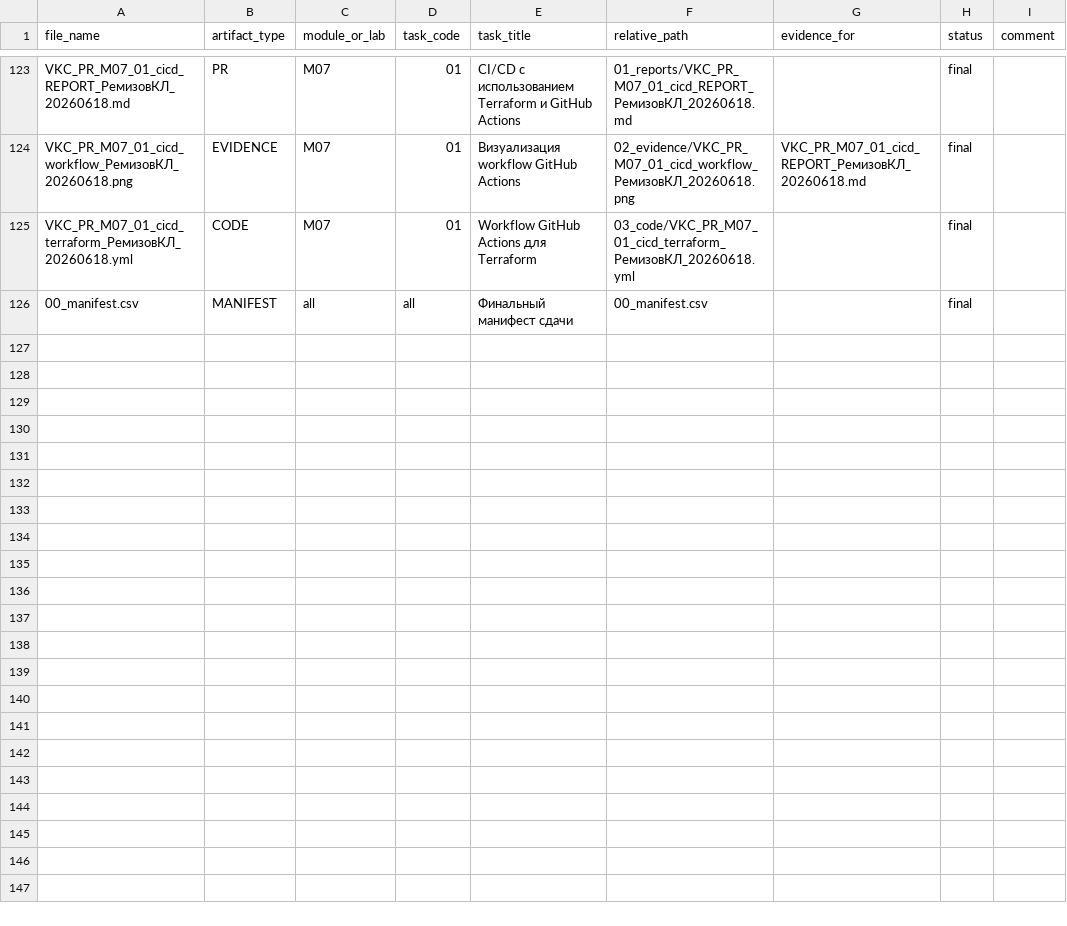
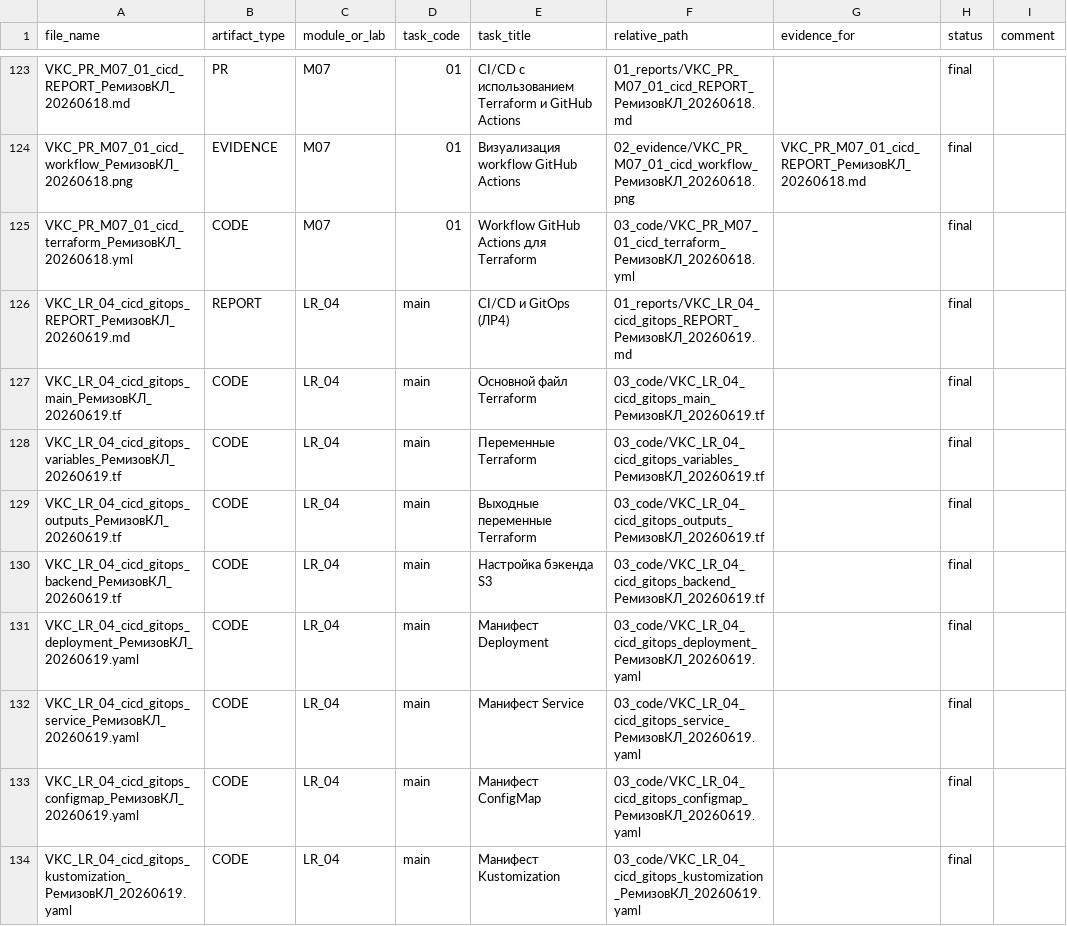
Before and after one commit to BlackCorbeau/RosatomSubmissions, a CSV file: 00_manifest.csv, drawn as a sheet; only a part is shown, gaps mark what is left out; the shorter side is filled out with more unchanged rows; the diff covers the shown part only; the diff names each change by its address in the sheet, - before the commit and + after, or states it on an @@ line.

```diff
--- a/00_manifest.csv
+++ b/00_manifest.csv
+row 126: VKC_LR_04_cicd_gitops_REPORT_РемизовКЛ_20260619.md | REPORT | LR_04 | main | CI/CD и GitOps (ЛР4) | 01_reports/VKC_LR_04_cicd_gitops_REPORT_РемизовКЛ_20260619.md |  | final
+row 127: VKC_LR_04_cicd_gitops_main_РемизовКЛ_20260619.tf | CODE | LR_04 | main | Основной файл Terraform | 03_code/VKC_LR_04_cicd_gitops_main_РемизовКЛ_20260619.tf |  | final
+row 128: VKC_LR_04_cicd_gitops_variables_РемизовКЛ_20260619.tf | CODE | LR_04 | main | Переменные Terraform | 03_code/VKC_LR_04_cicd_gitops_variables_РемизовКЛ_20260619.tf |  | final
+row 129: VKC_LR_04_cicd_gitops_outputs_РемизовКЛ_20260619.tf | CODE | LR_04 | main | Выходные переменные Terraform | 03_code/VKC_LR_04_cicd_gitops_outputs_РемизовКЛ_20260619.tf |  | final
+row 130: VKC_LR_04_cicd_gitops_backend_РемизовКЛ_20260619.tf | CODE | LR_04 | main | Настройка бэкенда S3 | 03_code/VKC_LR_04_cicd_gitops_backend_РемизовКЛ_20260619.tf |  | final
+row 131: VKC_LR_04_cicd_gitops_deployment_РемизовКЛ_20260619.yaml | CODE | LR_04 | main | Манифест Deployment | 03_code/VKC_LR_04_cicd_gitops_deployment_РемизовКЛ_20260619.yaml |  | final
+row 132: VKC_LR_04_cicd_gitops_service_РемизовКЛ_20260619.yaml | CODE | LR_04 | main | Манифест Service | 03_code/VKC_LR_04_cicd_gitops_service_РемизовКЛ_20260619.yaml |  | final
+row 133: VKC_LR_04_cicd_gitops_configmap_РемизовКЛ_20260619.yaml | CODE | LR_04 | main | Манифест ConfigMap | 03_code/VKC_LR_04_cicd_gitops_configmap_РемизовКЛ_20260619.yaml |  | final
+row 134: VKC_LR_04_cicd_gitops_kustomization_РемизовКЛ_20260619.yaml | CODE | LR_04 | main | Манифест Kustomization | 03_code/VKC_LR_04_cicd_gitops_kustomization_РемизовКЛ_20260619.yaml |  | final
```
Also changed, not shown: 8 added rows elsewhere in this file, 18 other files.
